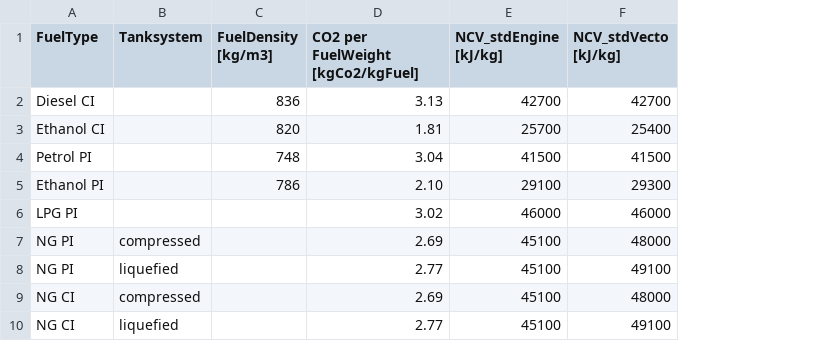
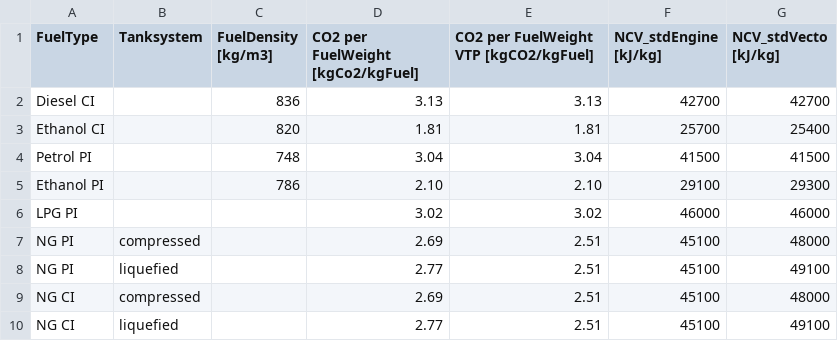
Before and after one commit to tanawadeatharva/BharatVECTO, a CSV file: VectoCore/VectoCore/Resources/Declaration/FuelTypes.csv, drawn as a sheet; the diff names each change by its address in the sheet, - before the commit and + after, or states it on an @@ line.

Commit message:
adding testcase for VTP dual fuel, adapting vtp report, implementing vtp for dual fuel

```diff
--- a/VectoCore/VectoCore/Resources/Declaration/FuelTypes.csv
+++ b/VectoCore/VectoCore/Resources/Declaration/FuelTypes.csv
+column E, rows 1-10: CO2 per FuelWeight VTP [kgCO2/kgFuel] | 3.13 | 1.81 | 3.04 | 2.10 | 3.02 | 2.51 | 2.51 | 2.51 | 2.51
```
Also changed, not shown: 18 other files.
